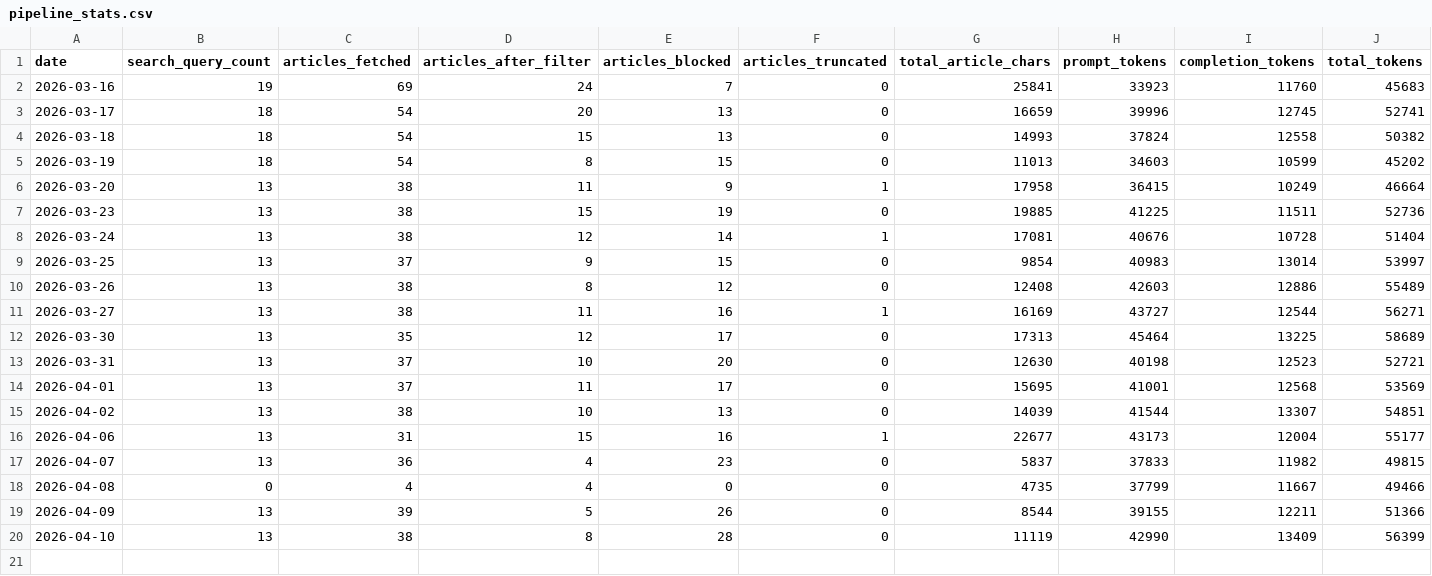
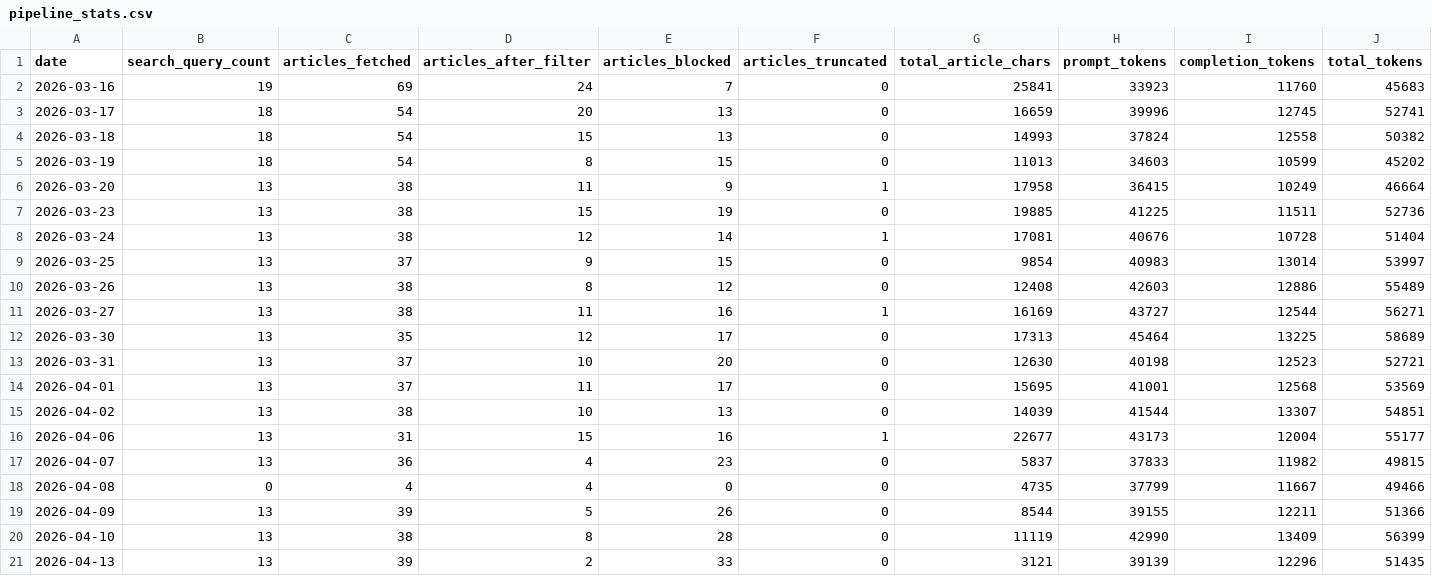
Before and after one commit to marcuslai1/market-dashboard, a CSV file: data/pipeline_stats.csv, drawn as a sheet; only a part is shown; rows hold the shown columns only; the diff names each change by its address in the sheet, - before the commit and + after, or states it on an @@ line.

```diff
--- a/data/pipeline_stats.csv
+++ b/data/pipeline_stats.csv
+row 21: 2026-04-13 | 13 | 39 | 2 | 33 | 0 | 3121 | 39139 | 12296 | 51435
```
Also changed, not shown: data/claude_analysis.csv, data/market_data.csv, 2 other files.
